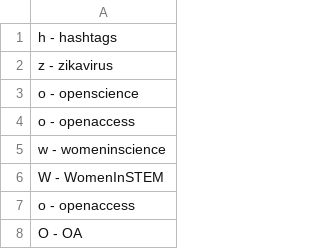
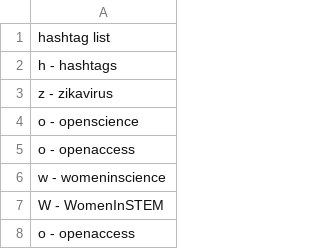
Before and after one commit to 1991MelJ/Open-Notebook-, a CSV file: Final Project/OPENACCESS hashtag relationships RegExr.csv, drawn as a sheet; only a part is shown; the shorter side is filled out with more unchanged rows.

```diff
--- a/Final Project/OPENACCESS hashtag relationships RegExr.csv
+++ b/Final Project/OPENACCESS hashtag relationships RegExr.csv
@@ -1 +1,2 @@
+hashtag list
 h - hashtags
```
Also changed, not shown: 2 other files.
